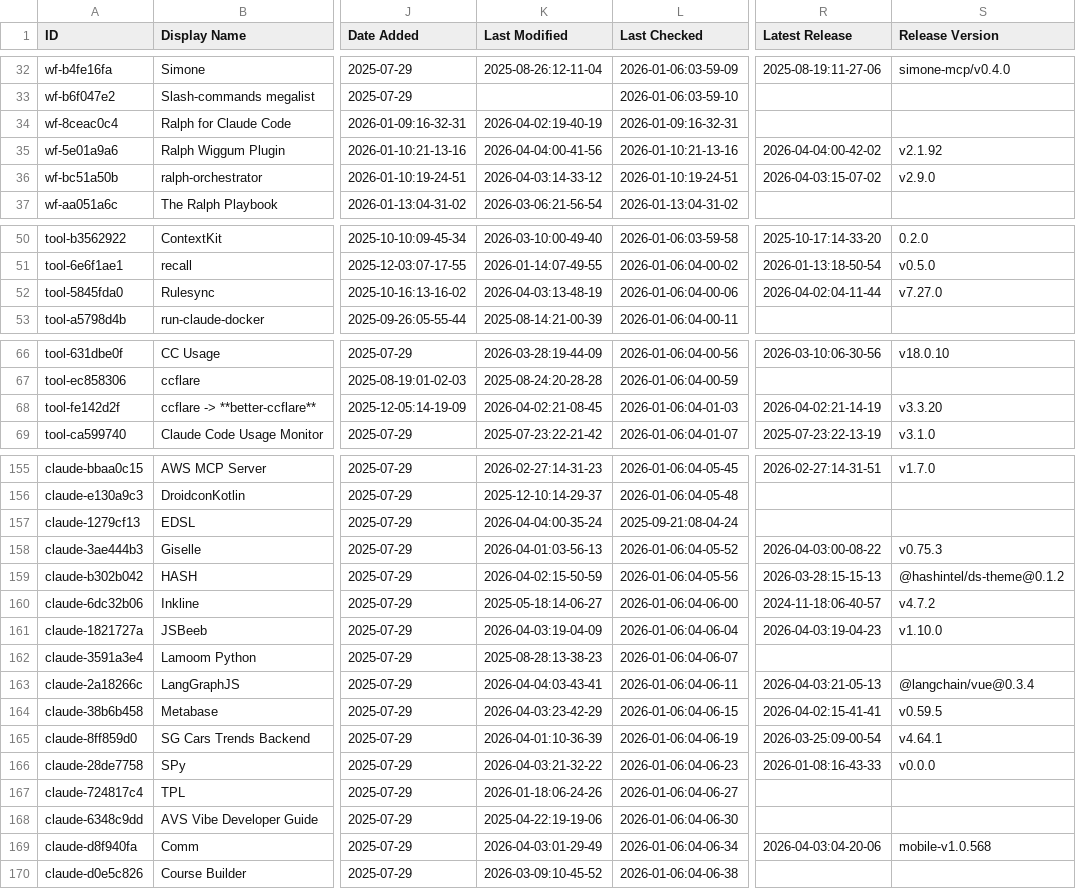
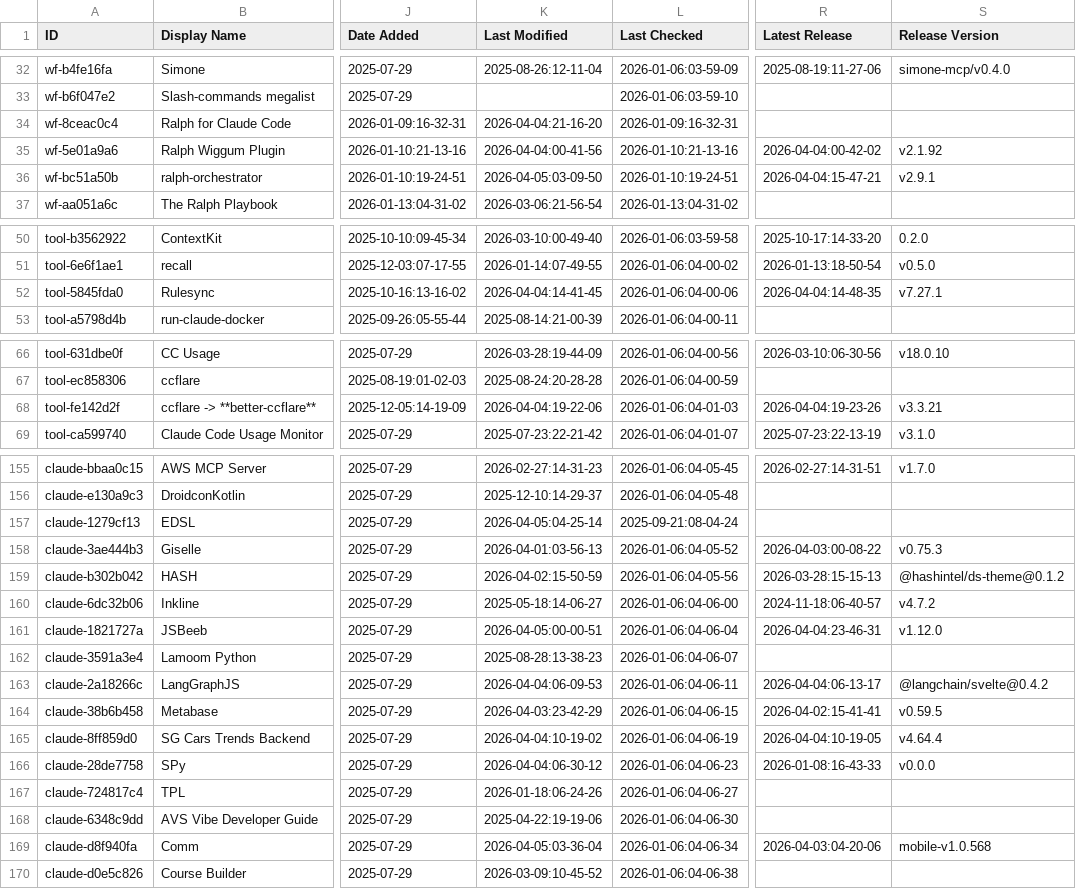
Before and after one commit to gmayes1/awesome-claude-code, a CSV file: THE_RESOURCES_TABLE.csv, drawn as a sheet; only a part is shown, gaps mark what is left out; the diff covers the shown part only; the diff names each change by its address in the sheet, - before the commit and + after, or states it on an @@ line.

```diff
--- a/THE_RESOURCES_TABLE.csv
+++ b/THE_RESOURCES_TABLE.csv
-K34 (Last Modified): 2026-04-02:19-40-19
+K34 (Last Modified): 2026-04-04:21-16-20
-K36 (Last Modified): 2026-04-03:14-33-12
+K36 (Last Modified): 2026-04-05:03-09-50
-R36 (Latest Release): 2026-04-03:15-07-02
+R36 (Latest Release): 2026-04-04:15-47-21
-S36 (Release Version): v2.9.0
+S36 (Release Version): v2.9.1
-K52 (Last Modified): 2026-04-03:13-48-19
+K52 (Last Modified): 2026-04-04:14-41-45
-R52 (Latest Release): 2026-04-02:04-11-44
+R52 (Latest Release): 2026-04-04:14-48-35
-S52 (Release Version): v7.27.0
+S52 (Release Version): v7.27.1
-K68 (Last Modified): 2026-04-02:21-08-45
+K68 (Last Modified): 2026-04-04:19-22-06
-R68 (Latest Release): 2026-04-02:21-14-19
+R68 (Latest Release): 2026-04-04:19-23-26
-S68 (Release Version): v3.3.20
+S68 (Release Version): v3.3.21
-K157 (Last Modified): 2026-04-04:00-35-24
+K157 (Last Modified): 2026-04-05:04-25-14
-K161 (Last Modified): 2026-04-03:19-04-09
+K161 (Last Modified): 2026-04-05:00-00-51
-R161 (Latest Release): 2026-04-03:19-04-23
+R161 (Latest Release): 2026-04-04:23-46-31
-S161 (Release Version): v1.10.0
+S161 (Release Version): v1.12.0
-K163 (Last Modified): 2026-04-04:03-43-41
+K163 (Last Modified): 2026-04-04:06-09-53
-R163 (Latest Release): 2026-04-03:21-05-13
+R163 (Latest Release): 2026-04-04:06-13-17
-S163 (Release Version): @langchain/vue@0.3.4
+S163 (Release Version): @langchain/svelte@0.4.2
-K165 (Last Modified): 2026-04-01:10-36-39
+K165 (Last Modified): 2026-04-04:10-19-02
-R165 (Latest Release): 2026-03-25:09-00-54
+R165 (Latest Release): 2026-04-04:10-19-05
-S165 (Release Version): v4.64.1
+S165 (Release Version): v4.64.4
-K166 (Last Modified): 2026-04-03:21-32-22
+K166 (Last Modified): 2026-04-04:06-30-12
-K169 (Last Modified): 2026-04-03:01-29-49
+K169 (Last Modified): 2026-04-05:03-36-04
```
Also changed, not shown: 8 edited cells elsewhere in this file.
